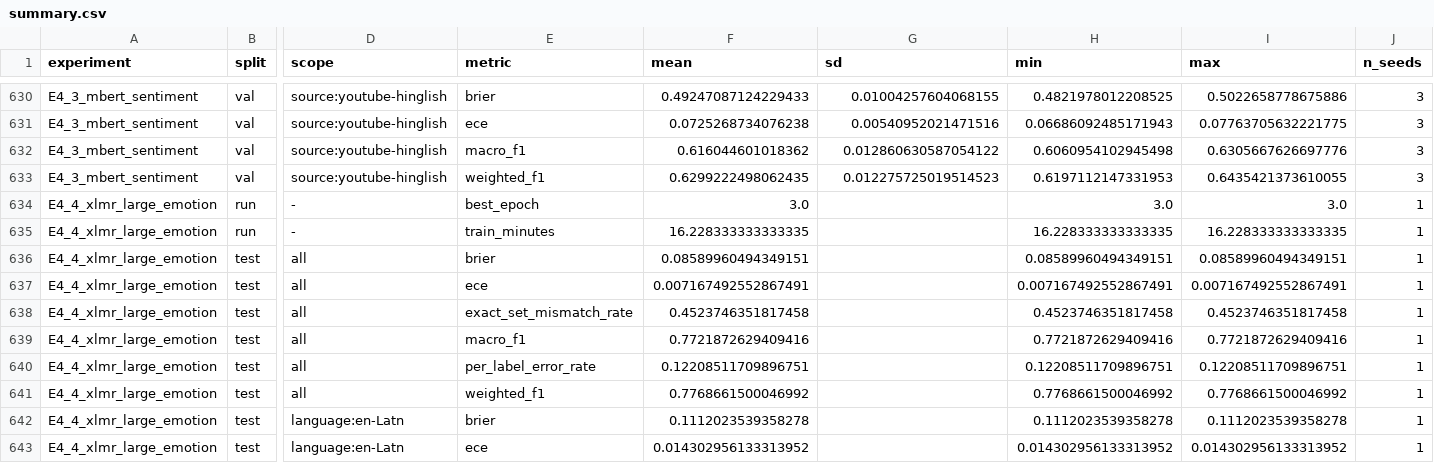
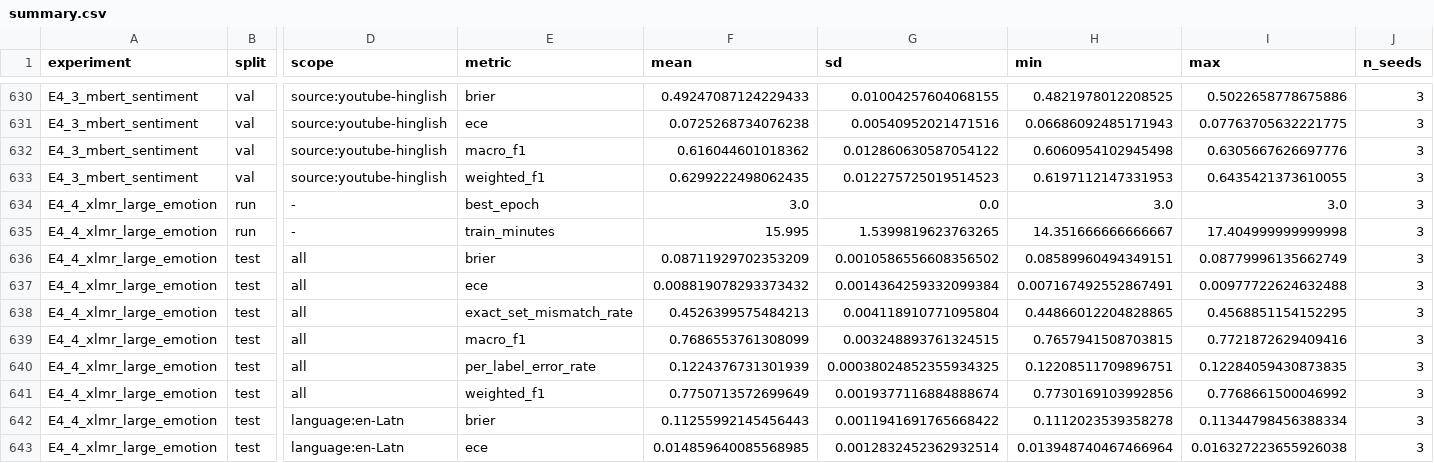
Before and after one commit to faizdevx/Multilingual-Mental-Health-Risk-, a CSV file: reports/results/summary.csv, drawn as a sheet; only a part is shown, gaps mark what is left out; the diff covers the shown part only; the diff names each change by its address in the sheet, - before the commit and + after, or states it on an @@ line.

Commit message:
Add XLM-R large emotion seeds 21 and 42; paper reports 3-seed results

```diff
--- a/reports/results/summary.csv
+++ b/reports/results/summary.csv
-G634 (sd): (empty)
+G634 (sd): 0.0
-J634:J643 (n_seeds): 1
+J634:J643 (n_seeds): 3
-F635 (mean): 16.228333333333335
+F635 (mean): 15.995
-G635 (sd): (empty)
+G635 (sd): 1.5399819623763265
-H635 (min): 16.228333333333335
+H635 (min): 14.351666666666667
-I635 (max): 16.228333333333335
+I635 (max): 17.404999999999998
-F636 (mean): 0.08589960494349151
+F636 (mean): 0.08711929702353209
-G636 (sd): (empty)
+G636 (sd): 0.0010586556608356502
-I636 (max): 0.08589960494349151
+I636 (max): 0.08779996135662749
-F637 (mean): 0.007167492552867491
+F637 (mean): 0.008819078293373432
-G637 (sd): (empty)
+G637 (sd): 0.0014364259332099384
-I637 (max): 0.007167492552867491
+I637 (max): 0.00977722624632488
-F638 (mean): 0.4523746351817458
+F638 (mean): 0.4526399575484213
-G638 (sd): (empty)
+G638 (sd): 0.004118910771095804
-H638 (min): 0.4523746351817458
+H638 (min): 0.44866012204828865
-I638 (max): 0.4523746351817458
+I638 (max): 0.4568851154152295
-F639 (mean): 0.7721872629409416
+F639 (mean): 0.7686553761308099
-G639 (sd): (empty)
+G639 (sd): 0.003248893761324515
-H639 (min): 0.7721872629409416
+H639 (min): 0.7657941508703815
-F640 (mean): 0.12208511709896751
+F640 (mean): 0.1224376731301939
-G640 (sd): (empty)
+G640 (sd): 0.00038024852355934325
-I640 (max): 0.12208511709896751
+I640 (max): 0.12284059430873835
-F641 (mean): 0.7768661500046992
+F641 (mean): 0.7750713572699649
-G641 (sd): (empty)
+G641 (sd): 0.0019377116884888674
-H641 (min): 0.7768661500046992
+H641 (min): 0.7730169103992856
-F642 (mean): 0.1112023539358278
+F642 (mean): 0.11255992145456443
-G642 (sd): (empty)
+G642 (sd): 0.0011941691765668422
-I642 (max): 0.1112023539358278
+I642 (max): 0.11344798456388334
-F643 (mean): 0.014302956133313952
+F643 (mean): 0.014859640085568985
-G643 (sd): (empty)
+G643 (sd): 0.0012832452362932514
-H643 (min): 0.014302956133313952
+H643 (min): 0.013948740467466964
-I643 (max): 0.014302956133313952
+I643 (max): 0.016327223655926038
```
Also changed, not shown: 151 edited cells elsewhere in this file, 17 other files.
